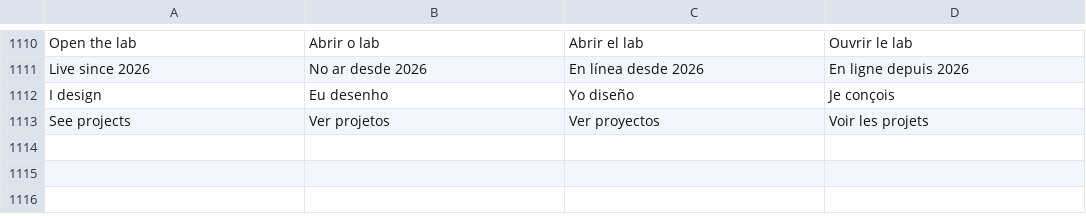
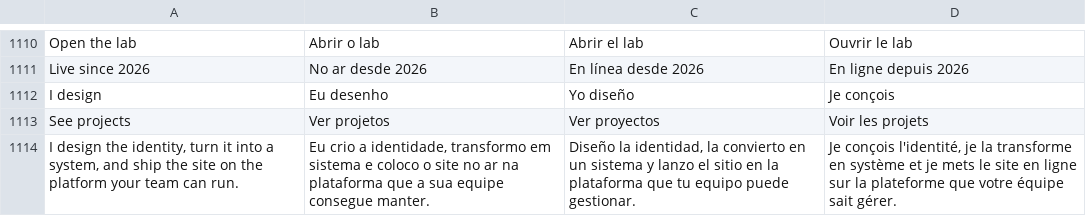
Before and after one commit to pedronogueiranunes/pedronogueiranunes.github.io, a TSV file: src/i18n/translations.tsv, drawn as a sheet; only a part is shown, gaps mark what is left out; the diff names each change by its address in the sheet, - before the commit and + after, or states it on an @@ line.

```diff
--- a/src/i18n/translations.tsv
+++ b/src/i18n/translations.tsv
+row 1114: I design the identity, turn it into a system, and ship the site on the platform your team can run. | Eu crio a identidade, transformo em sistema e coloco o site no ar na plataforma que a sua equipe consegue manter. | Diseño la identidad, la convierto en un sistema y lanzo el sitio en la plataforma que tu equipo puede gestionar. | Je conçois l'identité, je la transforme en système et je mets le site en ligne sur la plateforme que votre équipe sait gérer.
```
Also changed, not shown: 5 other files.
